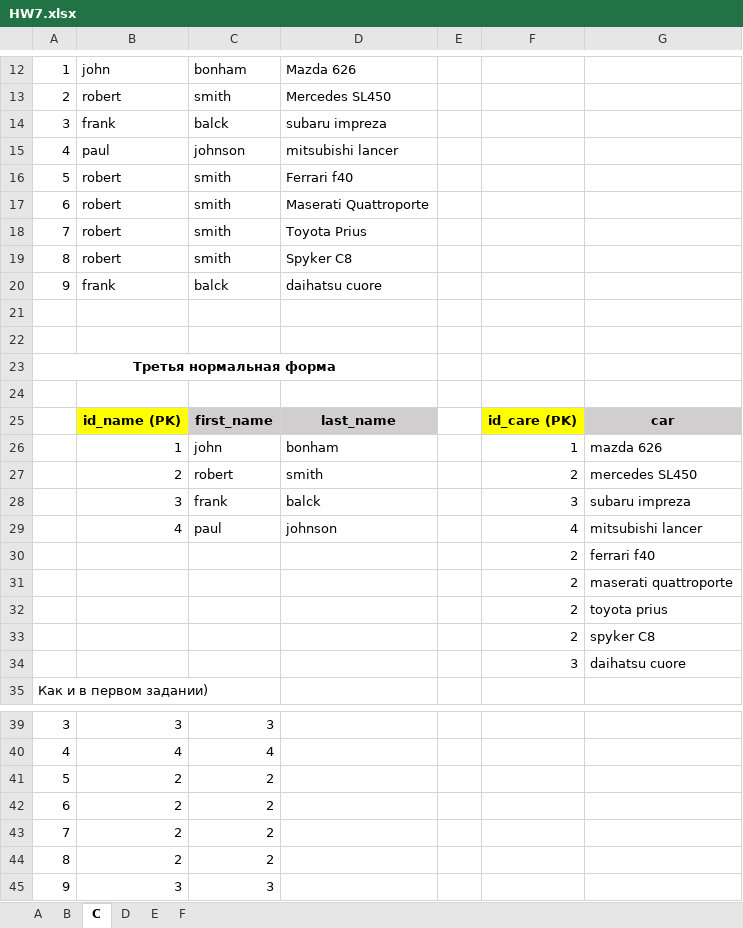
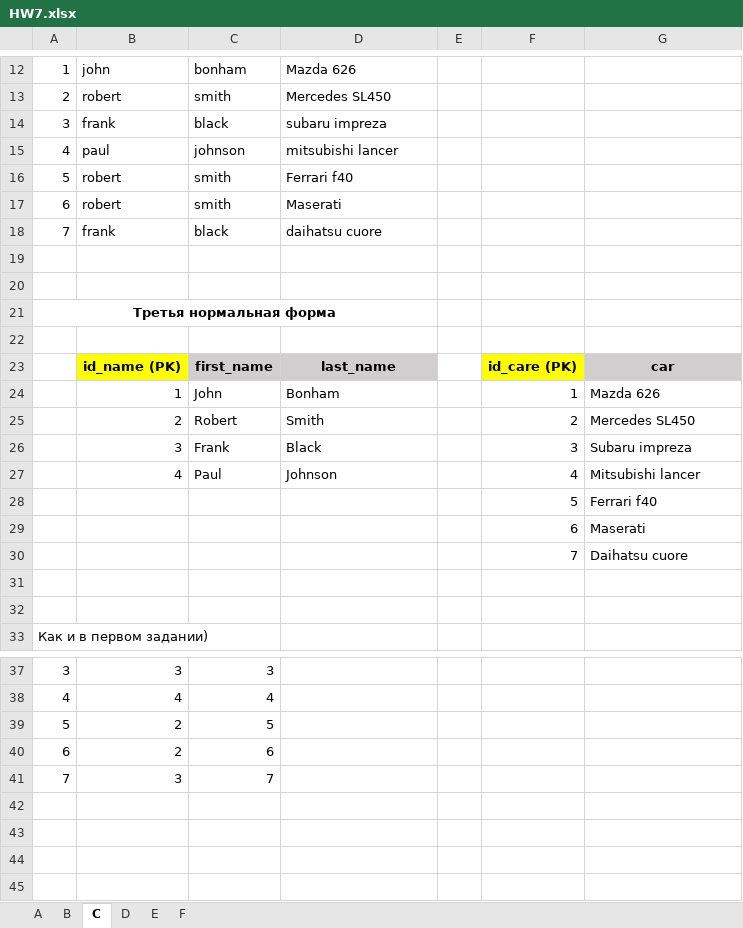
Before and after one commit to TMS-BI10-onl/GerusOlya, an Excel workbook: lesson7/HW7.xlsx, sheet C, drawn as a sheet; only a part is shown, gaps mark what is left out; values as stored, in another font and other column widths than the file's, no borders; removed rows and columns are numbered as before the commit, all else as after; the diff covers the shown part only; the diff names each change by its address in the sheet, - before the commit and + after, or states it on an @@ line.

Commit message:
added Homework7

```diff
--- a/lesson7/HW7.xlsx (sheet C)
+++ b/lesson7/HW7.xlsx (sheet C)
-C14: balck
+C14: black
-D17: Maserati Quattroporte
+D17: Maserati
-row 18: 7 | robert | smith | Toyota Prius
-row 19: 8 | robert | smith | Spyker C8
-A18: 9
+A18: 7
-C18: balck
+C18: black
-C24: john
+C24: John
-D24: bonham
+D24: Bonham
-G24: mazda 626
+G24: Mazda 626
-C25: robert
+C25: Robert
-D25: smith
+D25: Smith
-G25: mercedes SL450
+G25: Mercedes SL450
-C26: frank
+C26: Frank
-D26: balck
+D26: Black
-G26: subaru impreza
+G26: Subaru impreza
-C27: paul
+C27: Paul
-D27: johnson
+D27: Johnson
-G27: mitsubishi lancer
+G27: Mitsubishi lancer
-row 30:  |  |  |  |  | 2 | ferrari f40
-row 31:  |  |  |  |  | 2 | maserati quattroporte
-row 32:  |  |  |  |  | 2 | toyota prius
+row 28:  |  |  |  |  | 5 | Ferrari f40
+row 29:  |  |  |  |  | 6 | Maserati
+row 30:  |  |  |  |  | 7 | Daihatsu cuore
-row 31:  |  |  |  |  | 2 | spyker C8
+row 31: (empty)
-row 32:  |  |  |  |  | 3 | daihatsu cuore
+row 32: (empty)
-C39: 2
+C39: 5
-C40: 2
+C40: 6
-B41: 2
+B41: 3
-C41: 2
+C41: 7
-row 44: 8 | 2 | 2
-row 45: 9 | 3 | 3
```
Also changed, not shown: 2 edited cells elsewhere in this sheet, sheet А, sheet Е, sheet D.
